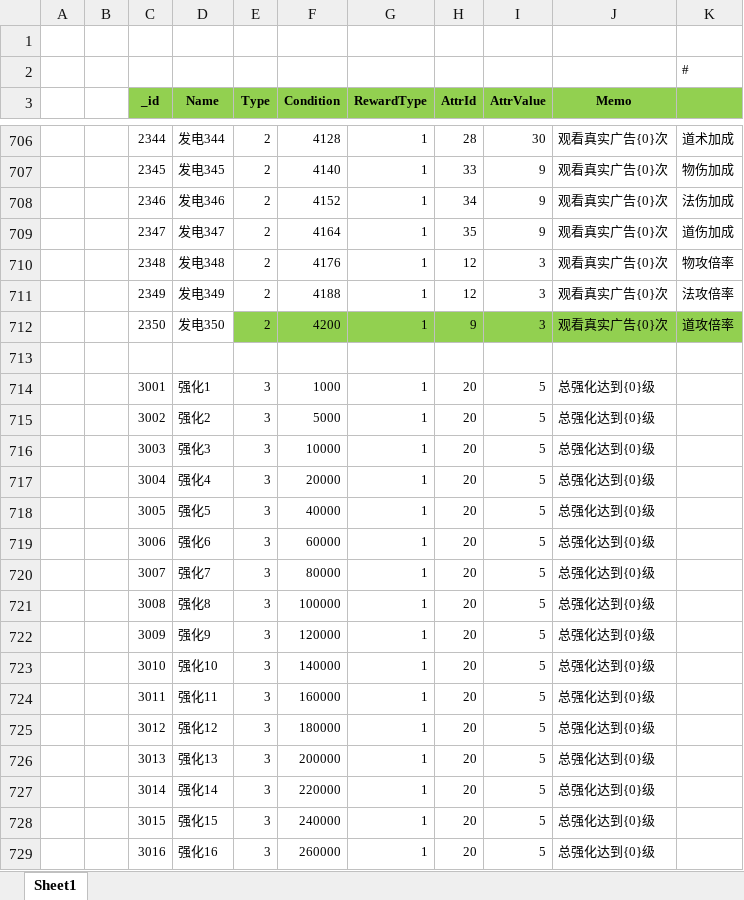
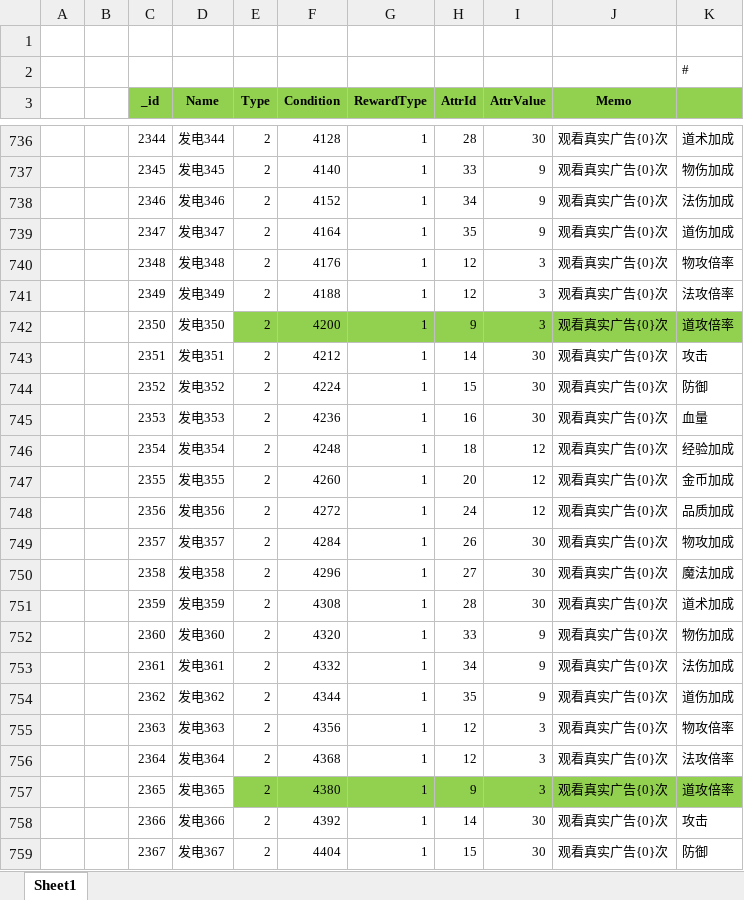
Before and after one commit to wokanjianyang/WrittenLegend, an Excel workbook: Excel/AchievementConfig.xlsx, sheet Sheet1, drawn as a sheet; only a part is shown, gaps mark what is left out; the shorter side is filled out with more unchanged rows; values as stored, in another font and other column widths than the file's, no borders; the diff covers the shown part only; the diff names each change by its address in the sheet, - before the commit and + after, or states it on an @@ line.

```diff
--- a/Excel/AchievementConfig.xlsx (sheet Sheet1)
+++ b/Excel/AchievementConfig.xlsx (sheet Sheet1)
+row 743:  |  | 2351 | 发电351 | 2 | 4212 | 1 | 14 | 30 | 观看真实广告{0}次 | 攻击
+row 744:  |  | 2352 | 发电352 | 2 | 4224 | 1 | 15 | 30 | 观看真实广告{0}次 | 防御
+row 745:  |  | 2353 | 发电353 | 2 | 4236 | 1 | 16 | 30 | 观看真实广告{0}次 | 血量
+row 746:  |  | 2354 | 发电354 | 2 | 4248 | 1 | 18 | 12 | 观看真实广告{0}次 | 经验加成
+row 747:  |  | 2355 | 发电355 | 2 | 4260 | 1 | 20 | 12 | 观看真实广告{0}次 | 金币加成
+row 748:  |  | 2356 | 发电356 | 2 | 4272 | 1 | 24 | 12 | 观看真实广告{0}次 | 品质加成
+row 749:  |  | 2357 | 发电357 | 2 | 4284 | 1 | 26 | 30 | 观看真实广告{0}次 | 物攻加成
+row 750:  |  | 2358 | 发电358 | 2 | 4296 | 1 | 27 | 30 | 观看真实广告{0}次 | 魔法加成
+row 751:  |  | 2359 | 发电359 | 2 | 4308 | 1 | 28 | 30 | 观看真实广告{0}次 | 道术加成
+row 752:  |  | 2360 | 发电360 | 2 | 4320 | 1 | 33 | 9 | 观看真实广告{0}次 | 物伤加成
+row 753:  |  | 2361 | 发电361 | 2 | 4332 | 1 | 34 | 9 | 观看真实广告{0}次 | 法伤加成
+row 754:  |  | 2362 | 发电362 | 2 | 4344 | 1 | 35 | 9 | 观看真实广告{0}次 | 道伤加成
+row 755:  |  | 2363 | 发电363 | 2 | 4356 | 1 | 12 | 3 | 观看真实广告{0}次 | 物攻倍率
+row 756:  |  | 2364 | 发电364 | 2 | 4368 | 1 | 12 | 3 | 观看真实广告{0}次 | 法攻倍率
+row 757:  |  | 2365 | 发电365 | 2 | 4380 | 1 | 9 | 3 | 观看真实广告{0}次 | 道攻倍率
+row 758:  |  | 2366 | 发电366 | 2 | 4392 | 1 | 14 | 30 | 观看真实广告{0}次 | 攻击
+row 759:  |  | 2367 | 发电367 | 2 | 4404 | 1 | 15 | 30 | 观看真实广告{0}次 | 防御
```
Also changed, not shown: 53 added rows elsewhere in this sheet, formulas that keep their value, 10 other files.
